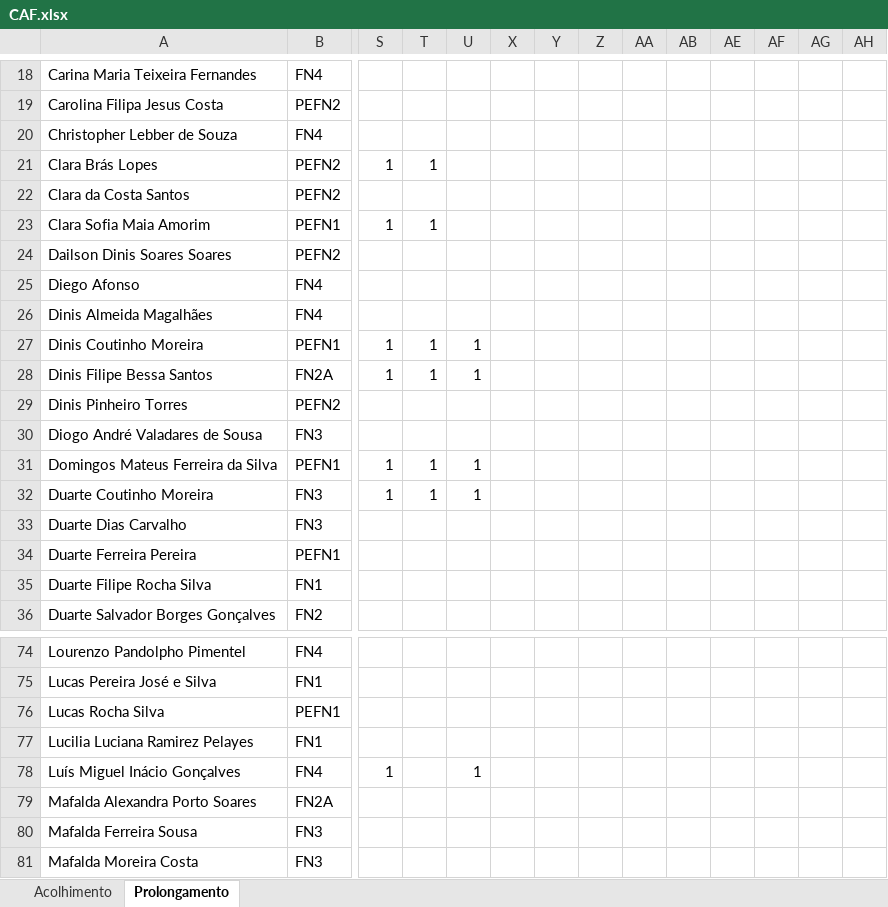
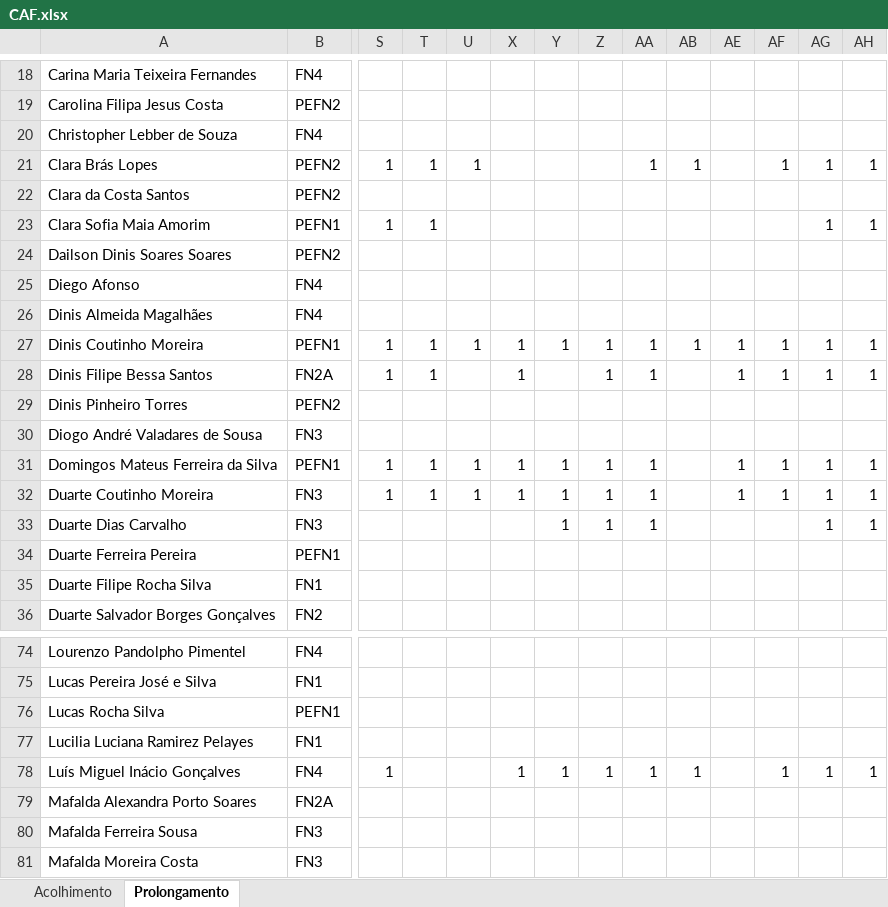
Before and after one commit to Boliveira2/School, an Excel workbook: GestorReceitas/outubro/CAF.xlsx, sheet Prolongamento, drawn as a sheet; only a part is shown, gaps mark what is left out; values as stored, in another font and other column widths than the file's, no cell formats; the diff covers the shown part only; the diff names each change by its address in the sheet, - before the commit and + after, or states it on an @@ line.

```diff
--- a/GestorReceitas/outubro/CAF.xlsx (sheet Prolongamento)
+++ b/GestorReceitas/outubro/CAF.xlsx (sheet Prolongamento)
-U21: (empty)
+U21: 1
-AA21: (empty)
+AA21: 1
-AB21: (empty)
+AB21: 1
-AF21: (empty)
+AF21: 1
-AG21: (empty)
+AG21: 1
-AH21: (empty)
+AH21: 1
-AG23: (empty)
+AG23: 1
-AH23: (empty)
+AH23: 1
-X27:X28: (empty)
+X27:X28: 1
-Y27: (empty)
+Y27: 1
-Z27:Z28: (empty)
+Z27:Z28: 1
-AA27:AA28: (empty)
+AA27:AA28: 1
-AB27: (empty)
+AB27: 1
-AE27:AE28: (empty)
+AE27:AE28: 1
-AF27:AF28: (empty)
+AF27:AF28: 1
-AG27:AG28: (empty)
+AG27:AG28: 1
-AH27:AH28: (empty)
+AH27:AH28: 1
-U28: 1
+U28: (empty)
-X31:X32: (empty)
+X31:X32: 1
-Y31:Y33: (empty)
+Y31:Y33: 1
-Z31:Z33: (empty)
+Z31:Z33: 1
-AA31:AA33: (empty)
+AA31:AA33: 1
-AE31:AE32: (empty)
+AE31:AE32: 1
-AF31:AF32: (empty)
+AF31:AF32: 1
-AG31:AG33: (empty)
+AG31:AG33: 1
-AH31:AH33: (empty)
+AH31:AH33: 1
-U78: 1
+U78: (empty)
-X78: (empty)
+X78: 1
-Y78: (empty)
+Y78: 1
-Z78: (empty)
+Z78: 1
-AA78: (empty)
+AA78: 1
-AB78: (empty)
+AB78: 1
-AF78: (empty)
+AF78: 1
-AG78: (empty)
+AG78: 1
-AH78: (empty)
+AH78: 1
```
Also changed, not shown: 131 edited cells elsewhere in this sheet, sheet Acolhimento, cell formats, charts or pictures.
